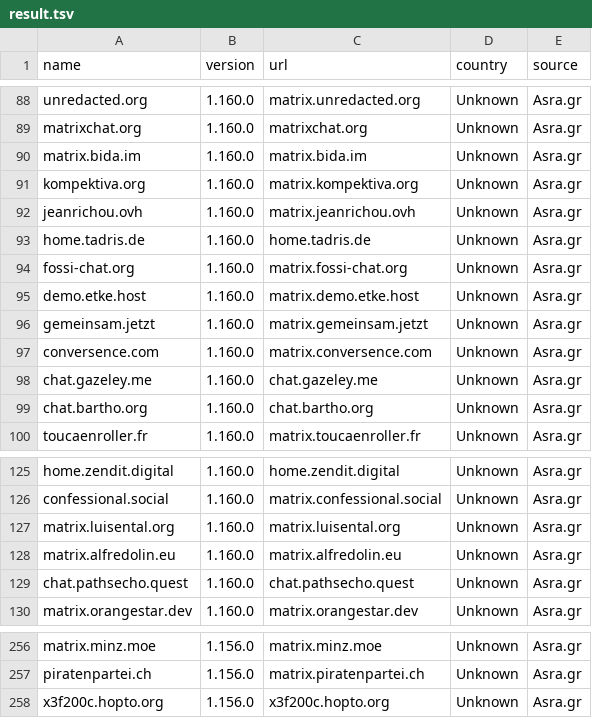
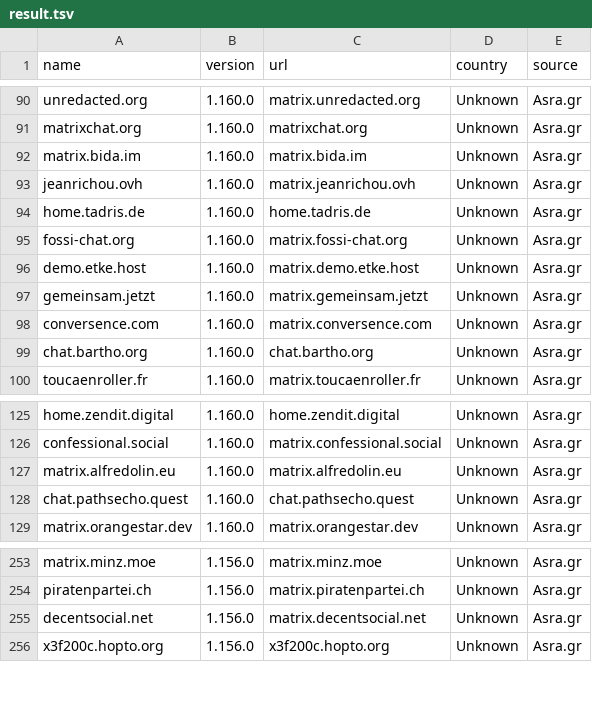
Before and after one commit to tatsumoto-ren/matrix, a TSV file: result.tsv, drawn as a sheet; only a part is shown, gaps mark what is left out; the diff covers the shown part only.

```diff
--- a/result.tsv
+++ b/result.tsv
@@ -90,3 +92,2 @@ matrixchat.org	1.160.0	matrixchat.org	Unknown	Asra.gr
 matrix.bida.im	1.160.0	matrix.bida.im	Unknown	Asra.gr
-kompektiva.org	1.160.0	matrix.kompektiva.org	Unknown	Asra.gr
 jeanrichou.ovh	1.160.0	matrix.jeanrichou.ovh	Unknown	Asra.gr
@@ -97,3 +98,2 @@ gemeinsam.jetzt	1.160.0	matrix.gemeinsam.jetzt	Unknown	Asra.gr
 conversence.com	1.160.0	matrix.conversence.com	Unknown	Asra.gr
-chat.gazeley.me	1.160.0	chat.gazeley.me	Unknown	Asra.gr
 chat.bartho.org	1.160.0	chat.bartho.org	Unknown	Asra.gr
@@ -126,3 +126,2 @@ home.zendit.digital	1.160.0	home.zendit.digital	Unknown	Asra.gr
 confessional.social	1.160.0	matrix.confessional.social	Unknown	Asra.gr
-matrix.luisental.org	1.160.0	matrix.luisental.org	Unknown	Asra.gr
 matrix.alfredolin.eu	1.160.0	matrix.alfredolin.eu	Unknown	Asra.gr
@@ -257,2 +254,3 @@ matrix.minz.moe	1.156.0	matrix.minz.moe	Unknown	Asra.gr
 piratenpartei.ch	1.156.0	matrix.piratenpartei.ch	Unknown	Asra.gr
+decentsocial.net	1.156.0	matrix.decentsocial.net	Unknown	Asra.gr
 x3f200c.hopto.org	1.156.0	x3f200c.hopto.org	Unknown	Asra.gr
```
Also changed, not shown: 4 added rows and 4 removed rows elsewhere in this file, 1 other file.
